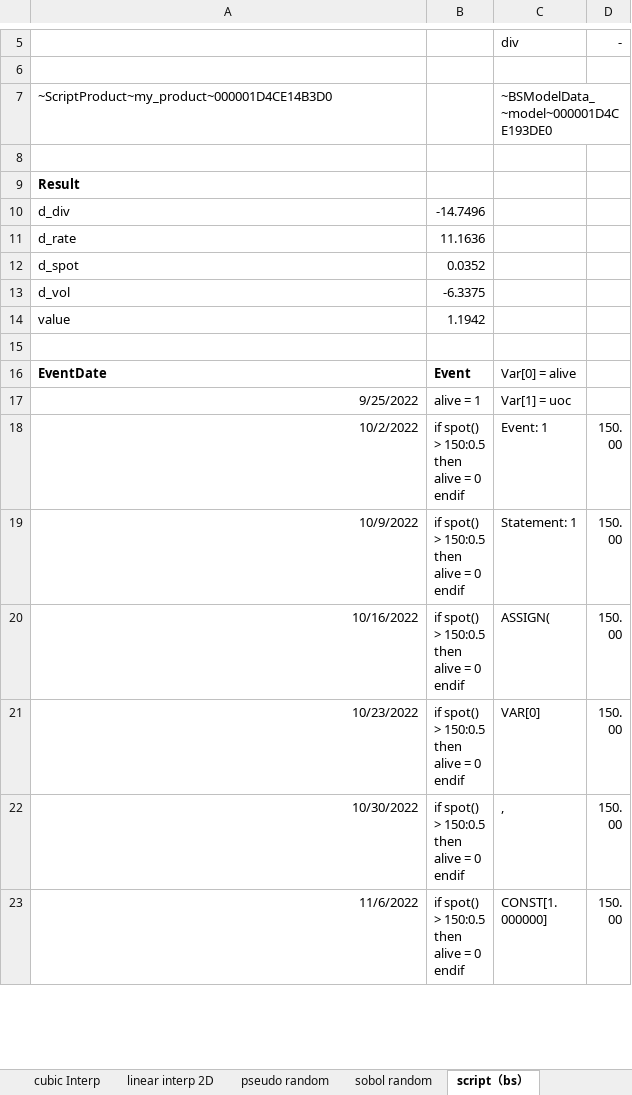
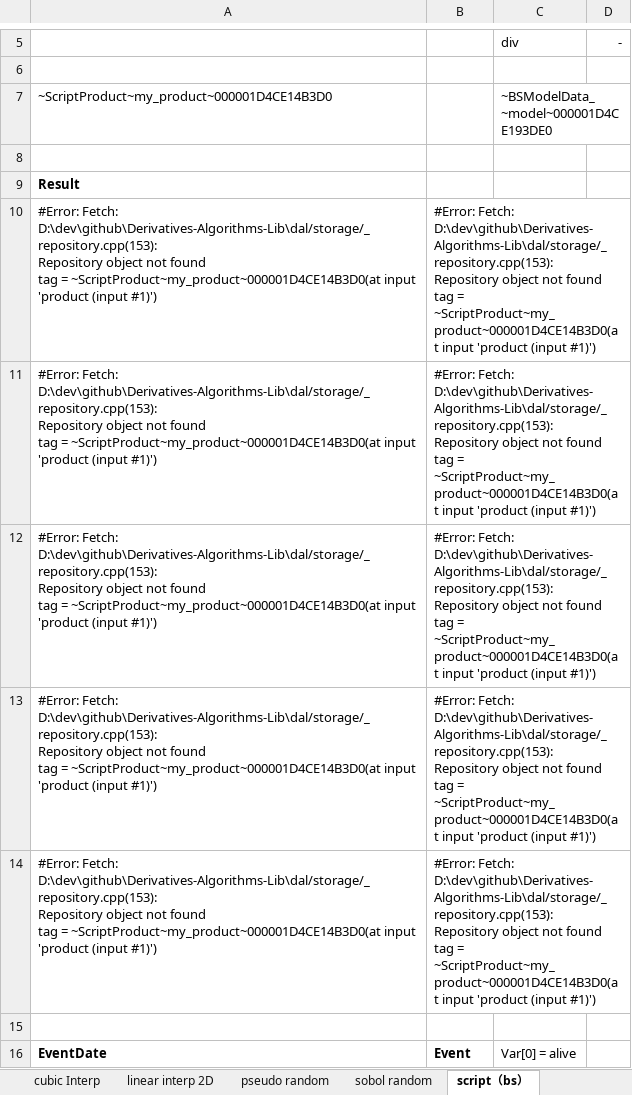
Before and after one commit to wegamekinglc/Derivatives-Algorithms-Lib, an Excel workbook: miscs/excel/dal 101.xlsx, sheet script（bs）, drawn as a sheet; only a part is shown, gaps mark what is left out; the shorter side is filled out with more unchanged rows; values as stored, in another font and other column widths than the file's, no borders; removed rows and columns are numbered as before the commit, all else as after; ↵ is a line break in a cell; the diff names each change by its address in the sheet, - before the commit and + after, or states it on an @@ line.

```diff
--- a/miscs/excel/dal 101.xlsx (sheet script（bs）)
+++ b/miscs/excel/dal 101.xlsx (sheet script（bs）)
-row 10: d_div | -14.7496
-row 11: d_rate | 11.1636
-row 12: d_spot | 0.0352
-row 13: d_vol | -6.3375
-row 14: value | 1.1942
+row 10: #Error: Fetch: ↵ D:\dev\github\Derivatives-Algorithms-Lib\dal/storage/_repository.cpp(153): ↵ Repository object not found ↵ tag = ~ScriptProduct~my_product~000001D4CE14B3D0(at input 'product (input #1)') | #Error: Fetch: ↵ D:\dev\github\Derivatives-Algorithms-Lib\dal/storage/_repository.cpp(153): ↵ Repository object not found ↵ tag = ~ScriptProduct~my_product~000001D4CE14B3D0(at input 'product (input #1)')
+row 11: #Error: Fetch: ↵ D:\dev\github\Derivatives-Algorithms-Lib\dal/storage/_repository.cpp(153): ↵ Repository object not found ↵ tag = ~ScriptProduct~my_product~000001D4CE14B3D0(at input 'product (input #1)') | #Error: Fetch: ↵ D:\dev\github\Derivatives-Algorithms-Lib\dal/storage/_repository.cpp(153): ↵ Repository object not found ↵ tag = ~ScriptProduct~my_product~000001D4CE14B3D0(at input 'product (input #1)')
+row 12: #Error: Fetch: ↵ D:\dev\github\Derivatives-Algorithms-Lib\dal/storage/_repository.cpp(153): ↵ Repository object not found ↵ tag = ~ScriptProduct~my_product~000001D4CE14B3D0(at input 'product (input #1)') | #Error: Fetch: ↵ D:\dev\github\Derivatives-Algorithms-Lib\dal/storage/_repository.cpp(153): ↵ Repository object not found ↵ tag = ~ScriptProduct~my_product~000001D4CE14B3D0(at input 'product (input #1)')
+row 13: #Error: Fetch: ↵ D:\dev\github\Derivatives-Algorithms-Lib\dal/storage/_repository.cpp(153): ↵ Repository object not found ↵ tag = ~ScriptProduct~my_product~000001D4CE14B3D0(at input 'product (input #1)') | #Error: Fetch: ↵ D:\dev\github\Derivatives-Algorithms-Lib\dal/storage/_repository.cpp(153): ↵ Repository object not found ↵ tag = ~ScriptProduct~my_product~000001D4CE14B3D0(at input 'product (input #1)')
+row 14: #Error: Fetch: ↵ D:\dev\github\Derivatives-Algorithms-Lib\dal/storage/_repository.cpp(153): ↵ Repository object not found ↵ tag = ~ScriptProduct~my_product~000001D4CE14B3D0(at input 'product (input #1)') | #Error: Fetch: ↵ D:\dev\github\Derivatives-Algorithms-Lib\dal/storage/_repository.cpp(153): ↵ Repository object not found ↵ tag = ~ScriptProduct~my_product~000001D4CE14B3D0(at input 'product (input #1)')
```
Also changed, not shown: sheet script（dupire）, sheet linear Interp, other sheet tabs, 8 other files.
